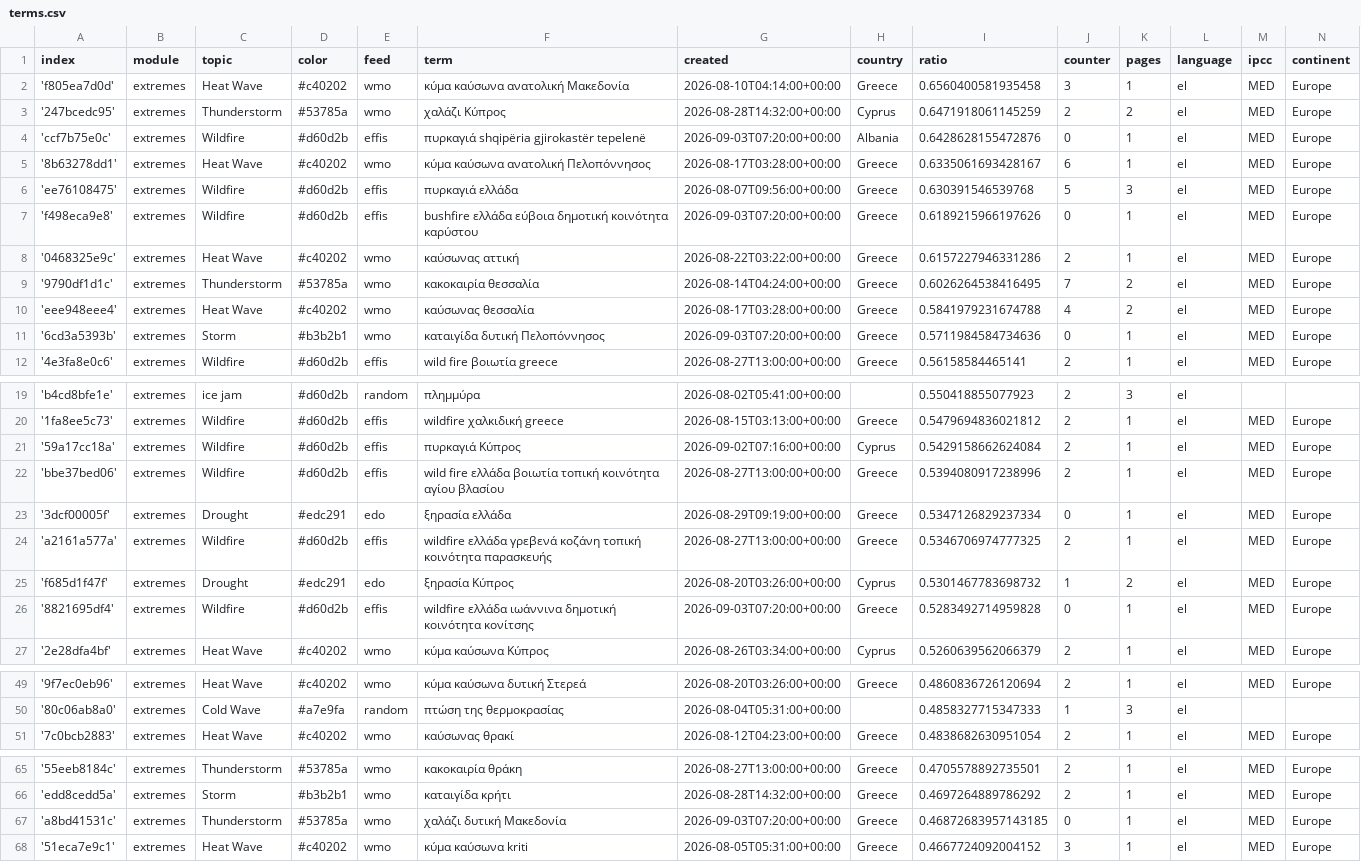
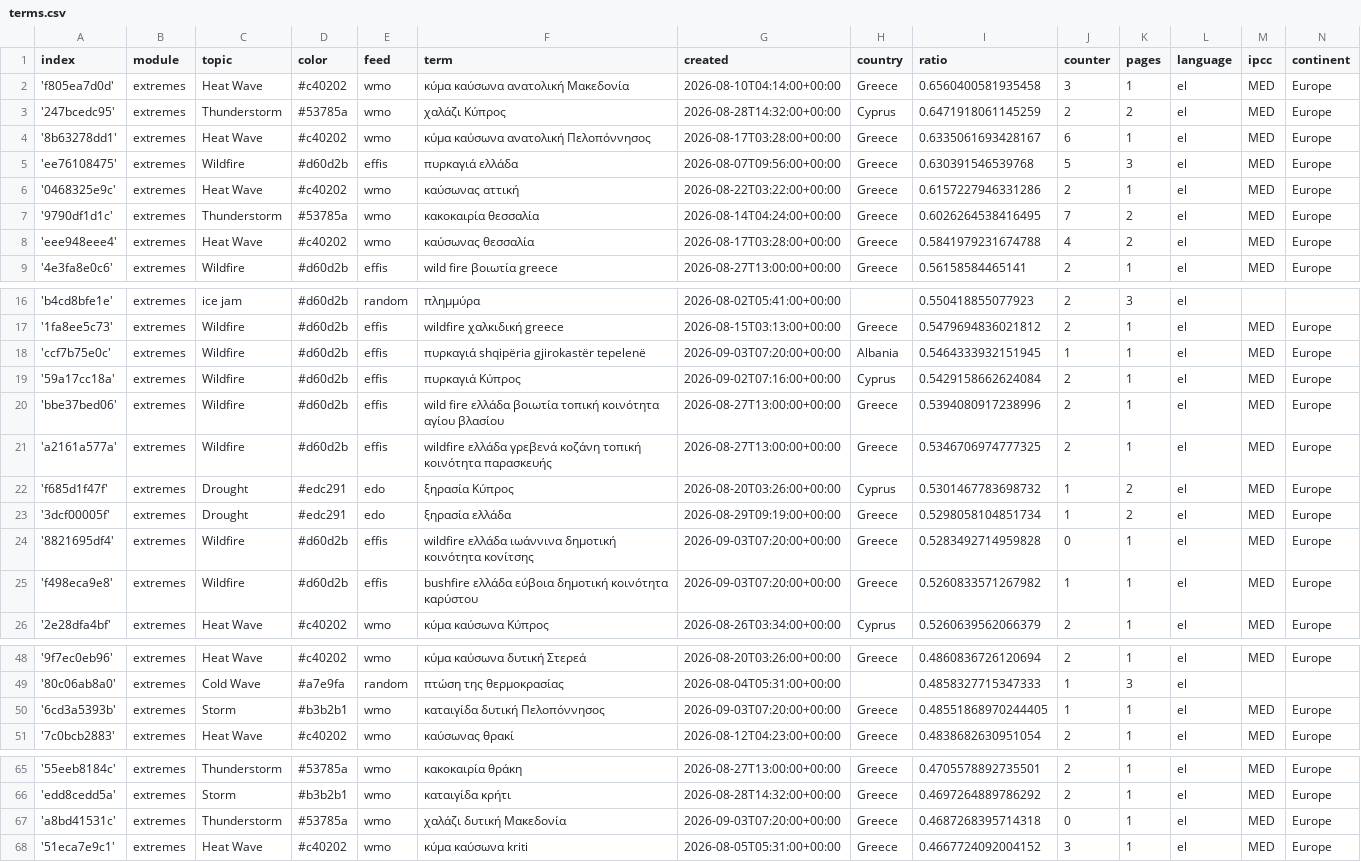
Before and after one commit to newsWhisperer/greekExtremes, a CSV file: terms.csv, drawn as a sheet; only a part is shown, gaps mark what is left out.

Commit message:
Commit from GitHub Actions (harvest:0.0)

```diff
--- a/terms.csv
+++ b/terms.csv
@@ -3,6 +3,4 @@ index,module,topic,color,feed,term,created,country,ratio,counter,pages,language,
 '247bcedc95',extremes,Thunderstorm,#53785a,wmo,χαλάζι Κύπρος,2026-08-28T14:32:00+00:00,Cyprus,0.6471918061145259,2,2,el,MED,Europe
-'ccf7b75e0c',extremes,Wildfire,#d60d2b,effis,πυρκαγιά shqipëria gjirokastër tepelenë,2026-09-03T07:20:00+00:00,Albania,0.6428628155472876,0,1,el,MED,Europe
 '8b63278dd1',extremes,Heat Wave,#c40202,wmo,κύμα καύσωνα ανατολική Πελοπόννησος,2026-08-17T03:28:00+00:00,Greece,0.6335061693428167,6,1,el,MED,Europe
 'ee76108475',extremes,Wildfire,#d60d2b,effis,πυρκαγιά ελλάδα,2026-08-07T09:56:00+00:00,Greece,0.630391546539768,5,3,el,MED,Europe
-'f498eca9e8',extremes,Wildfire,#d60d2b,effis,bushfire ελλάδα  εύβοια δημοτική κοινότητα καρύστου,2026-09-03T07:20:00+00:00,Greece,0.6189215966197626,0,1,el,MED,Europe
 '0468325e9c',extremes,Heat Wave,#c40202,wmo,καύσωνας αττική,2026-08-22T03:22:00+00:00,Greece,0.6157227946331286,2,1,el,MED,Europe
@@ -10,3 +8,2 @@ index,module,topic,color,feed,term,created,country,ratio,counter,pages,language,
 'eee948eee4',extremes,Heat Wave,#c40202,wmo,καύσωνας θεσσαλία,2026-08-17T03:28:00+00:00,Greece,0.5841979231674788,4,2,el,MED,Europe
-'6cd3a5393b',extremes,Storm,#b3b2b1,wmo,καταιγίδα δυτική Πελοπόννησος,2026-09-03T07:20:00+00:00,Greece,0.5711984584734636,0,1,el,MED,Europe
 '4e3fa8e0c6',extremes,Wildfire,#d60d2b,effis,wild fire βοιωτία greece,2026-08-27T13:00:00+00:00,Greece,0.56158584465141,2,1,el,MED,Europe
@@ -20,8 +17,10 @@ index,module,topic,color,feed,term,created,country,ratio,counter,pages,language,
 '1fa8ee5c73',extremes,Wildfire,#d60d2b,effis,wildfire χαλκιδική greece,2026-08-15T03:13:00+00:00,Greece,0.5479694836021812,2,1,el,MED,Europe
+'ccf7b75e0c',extremes,Wildfire,#d60d2b,effis,πυρκαγιά shqipëria gjirokastër tepelenë,2026-09-03T07:20:00+00:00,Albania,0.5464333932151945,1,1,el,MED,Europe
 '59a17cc18a',extremes,Wildfire,#d60d2b,effis,πυρκαγιά Κύπρος,2026-09-02T07:16:00+00:00,Cyprus,0.5429158662624084,2,1,el,MED,Europe
 'bbe37bed06',extremes,Wildfire,#d60d2b,effis,wild fire ελλάδα  βοιωτία τοπική κοινότητα αγίου βλασίου,2026-08-27T13:00:00+00:00,Greece,0.5394080917238996,2,1,el,MED,Europe
-'3dcf00005f',extremes,Drought,#edc291,edo,ξηρασία ελλάδα,2026-08-29T09:19:00+00:00,Greece,0.5347126829237334,0,1,el,MED,Europe
 'a2161a577a',extremes,Wildfire,#d60d2b,effis,wildfire ελλάδα  γρεβενά κοζάνη τοπική κοινότητα παρασκευής,2026-08-27T13:00:00+00:00,Greece,0.5346706974777325,2,1,el,MED,Europe
 'f685d1f47f',extremes,Drought,#edc291,edo,ξηρασία Κύπρος,2026-08-20T03:26:00+00:00,Cyprus,0.5301467783698732,1,2,el,MED,Europe
+'3dcf00005f',extremes,Drought,#edc291,edo,ξηρασία ελλάδα,2026-08-29T09:19:00+00:00,Greece,0.5298058104851734,1,2,el,MED,Europe
 '8821695df4',extremes,Wildfire,#d60d2b,effis,wildfire ελλάδα  ιωάννινα δημοτική κοινότητα κονίτσης,2026-09-03T07:20:00+00:00,Greece,0.5283492714959828,0,1,el,MED,Europe
+'f498eca9e8',extremes,Wildfire,#d60d2b,effis,bushfire ελλάδα  εύβοια δημοτική κοινότητα καρύστου,2026-09-03T07:20:00+00:00,Greece,0.5260833571267982,1,1,el,MED,Europe
 '2e28dfa4bf',extremes,Heat Wave,#c40202,wmo,κύμα καύσωνα Κύπρος,2026-08-26T03:34:00+00:00,Cyprus,0.5260639562066379,2,1,el,MED,Europe
@@ -50,2 +49,3 @@ index,module,topic,color,feed,term,created,country,ratio,counter,pages,language,
 '80c06ab8a0',extremes,Cold Wave,#a7e9fa,random,πτώση της θερμοκρασίας,2026-08-04T05:31:00+00:00,,0.4858327715347333,1,3,el,,
+'6cd3a5393b',extremes,Storm,#b3b2b1,wmo,καταιγίδα δυτική Πελοπόννησος,2026-09-03T07:20:00+00:00,Greece,0.48551868970244405,1,1,el,MED,Europe
 '7c0bcb2883',extremes,Heat Wave,#c40202,wmo,καύσωνας θρακί,2026-08-12T04:23:00+00:00,Greece,0.4838682630951054,2,1,el,MED,Europe
@@ -66,3 +66,3 @@ index,module,topic,color,feed,term,created,country,ratio,counter,pages,language,
 'edd8cedd5a',extremes,Storm,#b3b2b1,wmo,καταιγίδα κρήτι,2026-08-28T14:32:00+00:00,Greece,0.4697264889786292,2,1,el,MED,Europe
-'a8bd41531c',extremes,Thunderstorm,#53785a,wmo,χαλάζι δυτική Μακεδονία,2026-09-03T07:20:00+00:00,Greece,0.46872683957143185,0,1,el,MED,Europe
+'a8bd41531c',extremes,Thunderstorm,#53785a,wmo,χαλάζι δυτική Μακεδονία,2026-09-03T07:20:00+00:00,Greece,0.4687268395714318,0,1,el,MED,Europe
 '51eca7e9c1',extremes,Heat Wave,#c40202,wmo,κύμα καύσωνα kriti,2026-08-05T05:31:00+00:00,Greece,0.4667724092004152,3,1,el,MED,Europe
```
